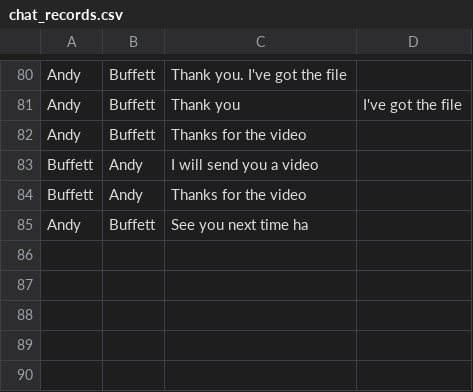
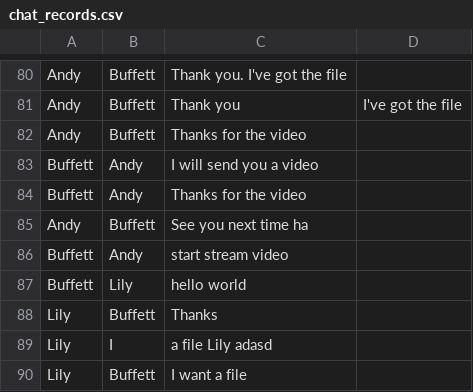
Before and after one commit to Buffett111/41147004S, a CSV file: data/chat_records.csv, drawn as a sheet; only a part is shown, gaps mark what is left out; the diff names each change by its address in the sheet, - before the commit and + after, or states it on an @@ line.

```diff
--- a/data/chat_records.csv
+++ b/data/chat_records.csv
+row 86: Buffett | Andy | start stream video
+row 87: Buffett | Lily | hello world
+row 88: Lily | Buffett | Thanks
+row 89: Lily | I | a file Lily adasd
+row 90: Lily | Buffett | I want a file
```
Also changed, not shown: 2 other files.
